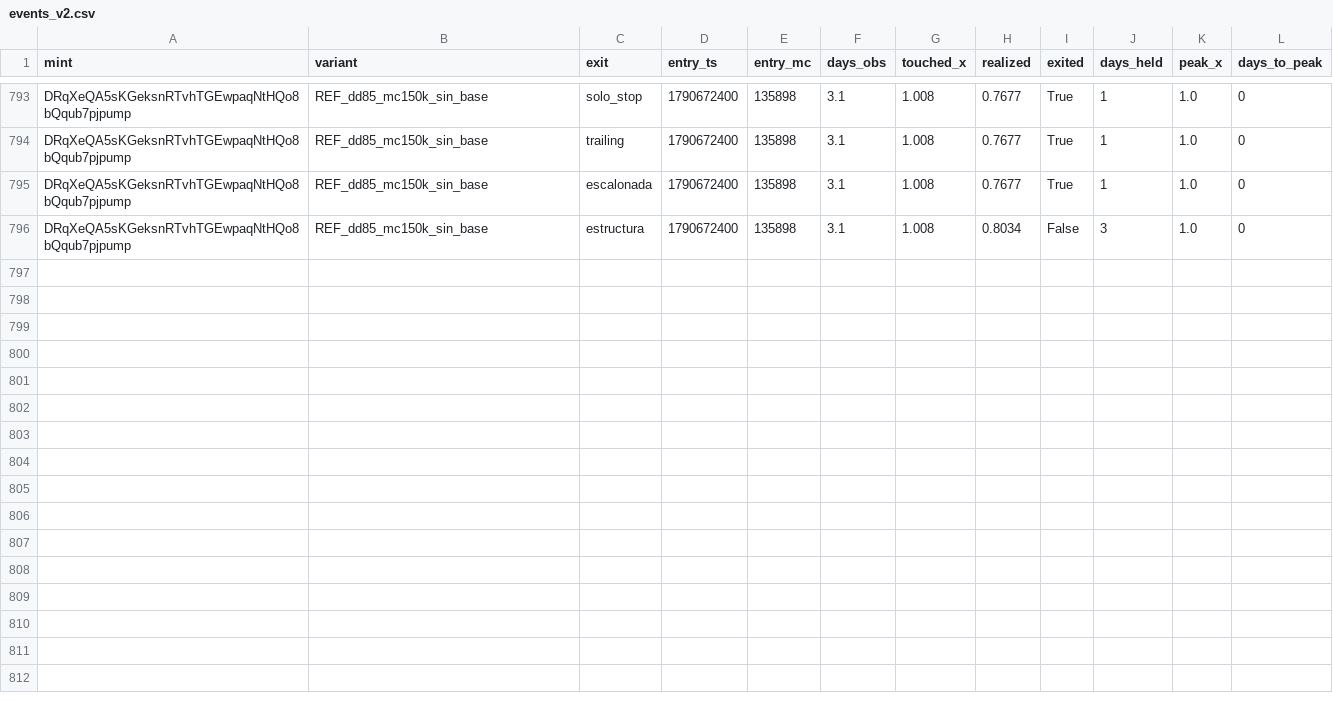
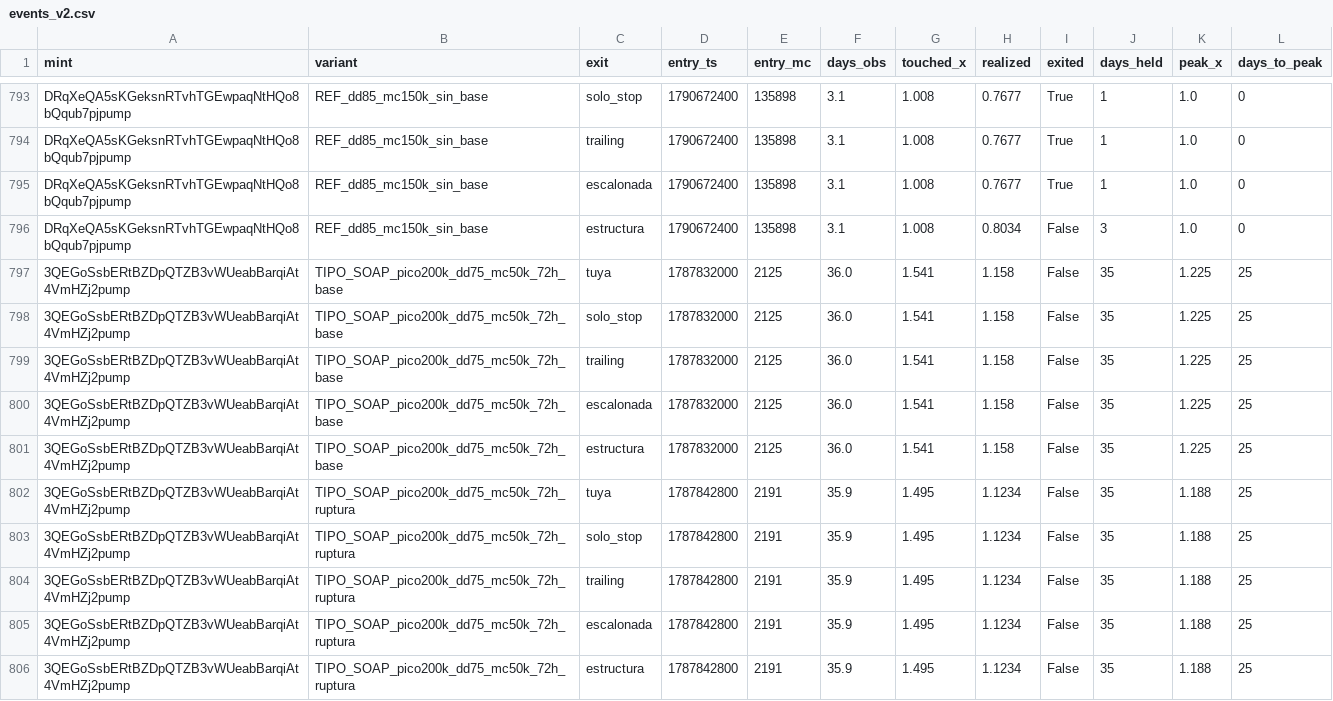
Before and after one commit to safekwaya28-hash/moonshot-radar, a CSV file: study/events_v2.csv, drawn as a sheet; only a part is shown, gaps mark what is left out; the diff names each change by its address in the sheet, - before the commit and + after, or states it on an @@ line.

```diff
--- a/study/events_v2.csv
+++ b/study/events_v2.csv
+row 797: 3QEGoSsbERtBZDpQTZB3vWUeabBarqiAt4VmHZj2pump | TIPO_SOAP_pico200k_dd75_mc50k_72h_base | tuya | 1787832000 | 2125 | 36.0 | 1.541 | 1.158 | False | 35 | 1.225 | 25
+row 798: 3QEGoSsbERtBZDpQTZB3vWUeabBarqiAt4VmHZj2pump | TIPO_SOAP_pico200k_dd75_mc50k_72h_base | solo_stop | 1787832000 | 2125 | 36.0 | 1.541 | 1.158 | False | 35 | 1.225 | 25
+row 799: 3QEGoSsbERtBZDpQTZB3vWUeabBarqiAt4VmHZj2pump | TIPO_SOAP_pico200k_dd75_mc50k_72h_base | trailing | 1787832000 | 2125 | 36.0 | 1.541 | 1.158 | False | 35 | 1.225 | 25
+row 800: 3QEGoSsbERtBZDpQTZB3vWUeabBarqiAt4VmHZj2pump | TIPO_SOAP_pico200k_dd75_mc50k_72h_base | escalonada | 1787832000 | 2125 | 36.0 | 1.541 | 1.158 | False | 35 | 1.225 | 25
+row 801: 3QEGoSsbERtBZDpQTZB3vWUeabBarqiAt4VmHZj2pump | TIPO_SOAP_pico200k_dd75_mc50k_72h_base | estructura | 1787832000 | 2125 | 36.0 | 1.541 | 1.158 | False | 35 | 1.225 | 25
+row 802: 3QEGoSsbERtBZDpQTZB3vWUeabBarqiAt4VmHZj2pump | TIPO_SOAP_pico200k_dd75_mc50k_72h_ruptura | tuya | 1787842800 | 2191 | 35.9 | 1.495 | 1.1234 | False | 35 | 1.188 | 25
+row 803: 3QEGoSsbERtBZDpQTZB3vWUeabBarqiAt4VmHZj2pump | TIPO_SOAP_pico200k_dd75_mc50k_72h_ruptura | solo_stop | 1787842800 | 2191 | 35.9 | 1.495 | 1.1234 | False | 35 | 1.188 | 25
+row 804: 3QEGoSsbERtBZDpQTZB3vWUeabBarqiAt4VmHZj2pump | TIPO_SOAP_pico200k_dd75_mc50k_72h_ruptura | trailing | 1787842800 | 2191 | 35.9 | 1.495 | 1.1234 | False | 35 | 1.188 | 25
+row 805: 3QEGoSsbERtBZDpQTZB3vWUeabBarqiAt4VmHZj2pump | TIPO_SOAP_pico200k_dd75_mc50k_72h_ruptura | escalonada | 1787842800 | 2191 | 35.9 | 1.495 | 1.1234 | False | 35 | 1.188 | 25
+row 806: 3QEGoSsbERtBZDpQTZB3vWUeabBarqiAt4VmHZj2pump | TIPO_SOAP_pico200k_dd75_mc50k_72h_ruptura | estructura | 1787842800 | 2191 | 35.9 | 1.495 | 1.1234 | False | 35 | 1.188 | 25
```
Also changed, not shown: 4 other files.
